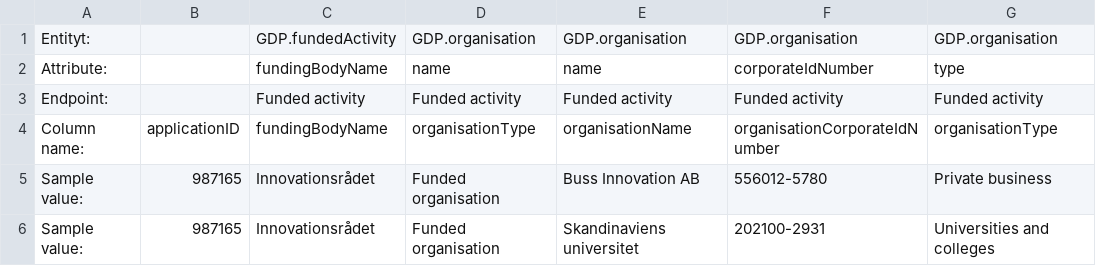
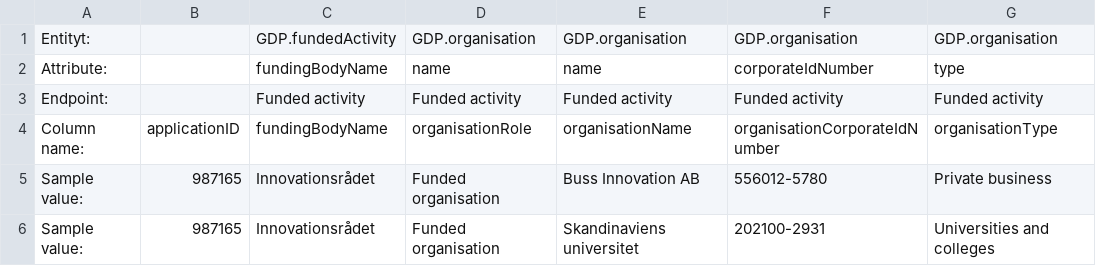
Before and after one commit to Gemensamma-data-projektet-GDP/Dokumentation, a CSV file: Specifikationer för tabellformat/English/1a.decidedFunding.csv, drawn as a sheet; only a part is shown; the diff names each change by its address in the sheet, - before the commit and + after, or states it on an @@ line.

Commit message:
Update 1a.decidedFunding.csv

```diff
--- a/Specifikationer för tabellformat/English/1a.decidedFunding.csv
+++ b/Specifikationer för tabellformat/English/1a.decidedFunding.csv
-D4: organisationType
+D4: organisationRole
```
